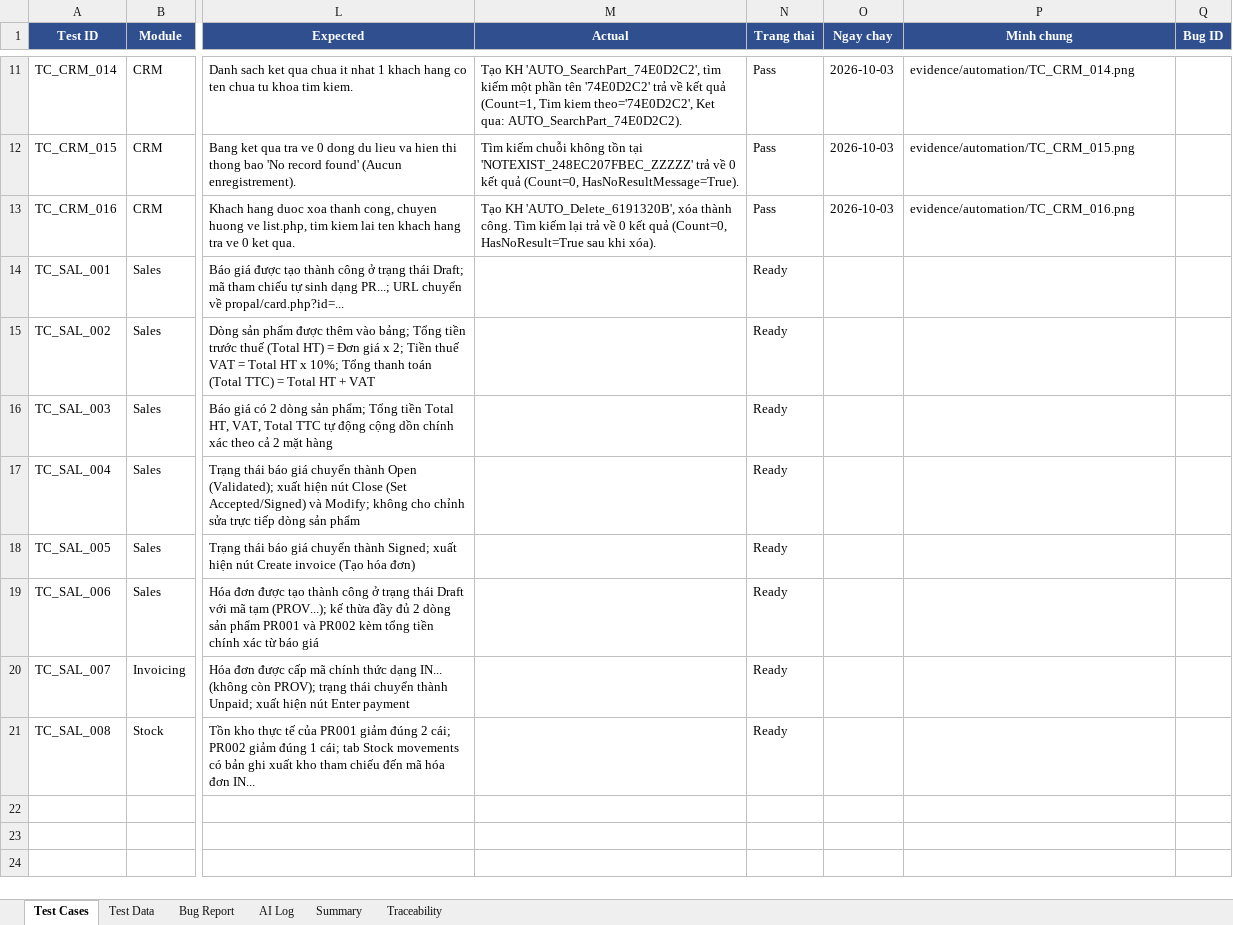
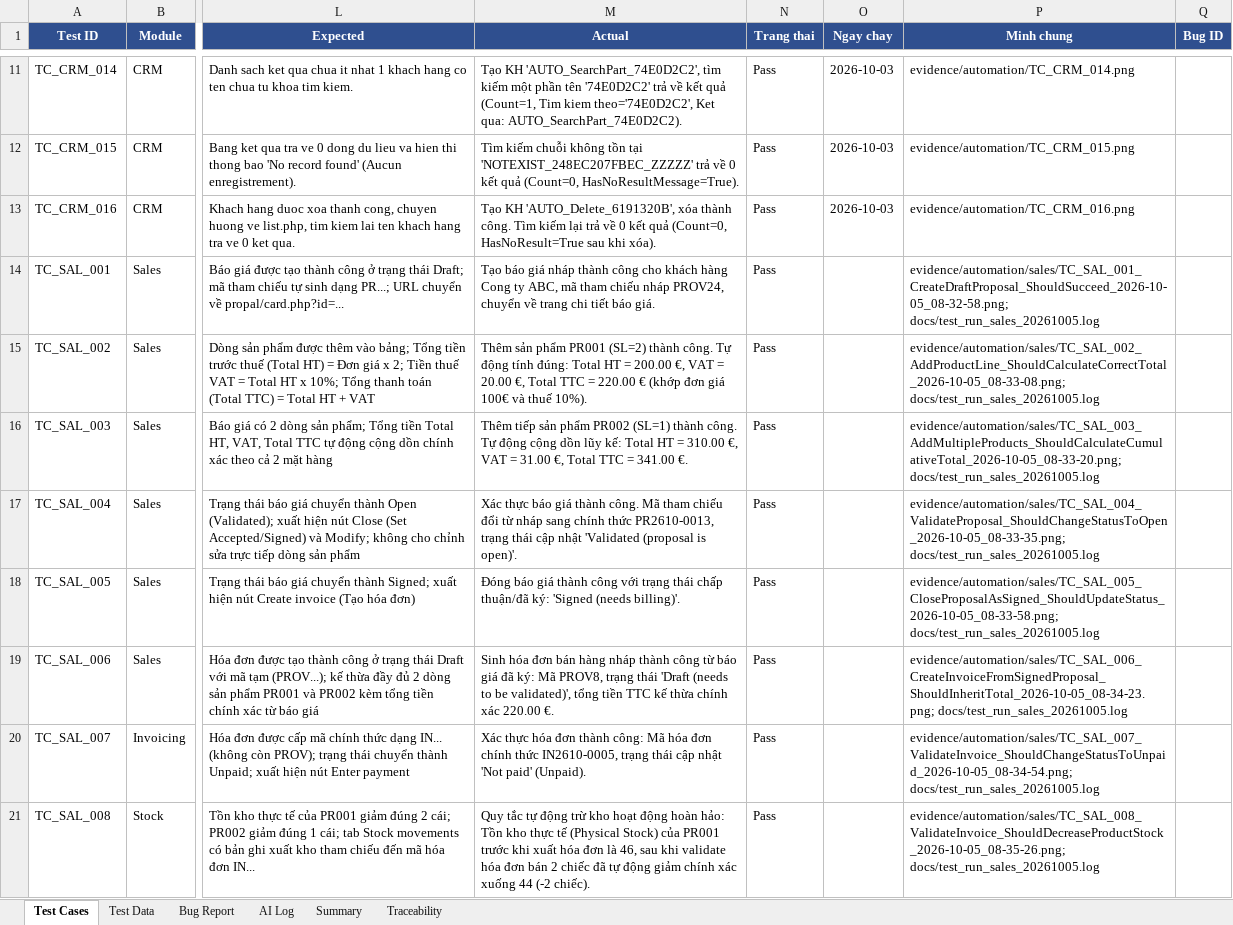
Before and after one commit to phidanghai-spec/Dolibarr_ERP_Testing, an Excel workbook: testcases/Dolibarr_TestCases.xlsx, sheet Test Cases, drawn as a sheet; only a part is shown, gaps mark what is left out; values as stored, in another font and other column widths than the file's, no borders; the diff names each change by its address in the sheet, - before the commit and + after, or states it on an @@ line.

Commit message:
feat(sales): Implement automated testing for Module 2 (Sales & Invoicing) with 8/8 tests passed

```diff
--- a/testcases/Dolibarr_TestCases.xlsx (sheet Test Cases)
+++ b/testcases/Dolibarr_TestCases.xlsx (sheet Test Cases)
-M14 (Actual): (empty)
+M14 (Actual): Tạo báo giá nháp thành công cho khách hàng Cong ty ABC, mã tham chiếu nháp PROV24, chuyển về trang chi tiết báo giá.
-N14:N21 (Trang thai): Ready
+N14:N21 (Trang thai): Pass
-P14 (Minh chung): (empty)
+P14 (Minh chung): evidence/automation/sales/TC_SAL_001_CreateDraftProposal_ShouldSucceed_2026-10-05_08-32-58.png; docs/test_run_sales_20261005.log
-M15 (Actual): (empty)
+M15 (Actual): Thêm sản phẩm PR001 (SL=2) thành công. Tự động tính đúng: Total HT = 200.00 €, VAT = 20.00 €, Total TTC = 220.00 € (khớp đơn giá 100€ và thuế 10%).
-P15 (Minh chung): (empty)
+P15 (Minh chung): evidence/automation/sales/TC_SAL_002_AddProductLine_ShouldCalculateCorrectTotal_2026-10-05_08-33-08.png; docs/test_run_sales_20261005.log
-M16 (Actual): (empty)
+M16 (Actual): Thêm tiếp sản phẩm PR002 (SL=1) thành công. Tự động cộng dồn lũy kế: Total HT = 310.00 €, VAT = 31.00 €, Total TTC = 341.00 €.
-P16 (Minh chung): (empty)
+P16 (Minh chung): evidence/automation/sales/TC_SAL_003_AddMultipleProducts_ShouldCalculateCumulativeTotal_2026-10-05_08-33-20.png; docs/test_run_sales_20261005.log
-M17 (Actual): (empty)
+M17 (Actual): Xác thực báo giá thành công. Mã tham chiếu đổi từ nháp sang chính thức PR2610-0013, trạng thái cập nhật 'Validated (proposal is open)'.
-P17 (Minh chung): (empty)
+P17 (Minh chung): evidence/automation/sales/TC_SAL_004_ValidateProposal_ShouldChangeStatusToOpen_2026-10-05_08-33-35.png; docs/test_run_sales_20261005.log
-M18 (Actual): (empty)
+M18 (Actual): Đóng báo giá thành công với trạng thái chấp thuận/đã ký: 'Signed (needs billing)'.
-P18 (Minh chung): (empty)
+P18 (Minh chung): evidence/automation/sales/TC_SAL_005_CloseProposalAsSigned_ShouldUpdateStatus_2026-10-05_08-33-58.png; docs/test_run_sales_20261005.log
-M19 (Actual): (empty)
+M19 (Actual): Sinh hóa đơn bán hàng nháp thành công từ báo giá đã ký: Mã PROV8, trạng thái 'Draft (needs to be validated)', tổng tiền TTC kế thừa chính xác 220.00 €.
-P19 (Minh chung): (empty)
+P19 (Minh chung): evidence/automation/sales/TC_SAL_006_CreateInvoiceFromSignedProposal_ShouldInheritTotal_2026-10-05_08-34-23.png; docs/test_run_sales_20261005.log
-M20 (Actual): (empty)
+M20 (Actual): Xác thực hóa đơn thành công: Mã hóa đơn chính thức IN2610-0005, trạng thái cập nhật 'Not paid' (Unpaid).
-P20 (Minh chung): (empty)
+P20 (Minh chung): evidence/automation/sales/TC_SAL_007_ValidateInvoice_ShouldChangeStatusToUnpaid_2026-10-05_08-34-54.png; docs/test_run_sales_20261005.log
-M21 (Actual): (empty)
+M21 (Actual): Quy tắc tự động trừ kho hoạt động hoàn hảo: Tồn kho thực tế (Physical Stock) của PR001 trước khi xuất hóa đơn là 46, sau khi validate hóa đơn bán 2 chiếc đã tự động giảm chính xác xuống 44 (-2 chiếc).
-P21 (Minh chung): (empty)
+P21 (Minh chung): evidence/automation/sales/TC_SAL_008_ValidateInvoice_ShouldDecreaseProductStock_2026-10-05_08-35-26.png; docs/test_run_sales_20261005.log
```
Also changed, not shown: sheet AI Log, 25 other files.
